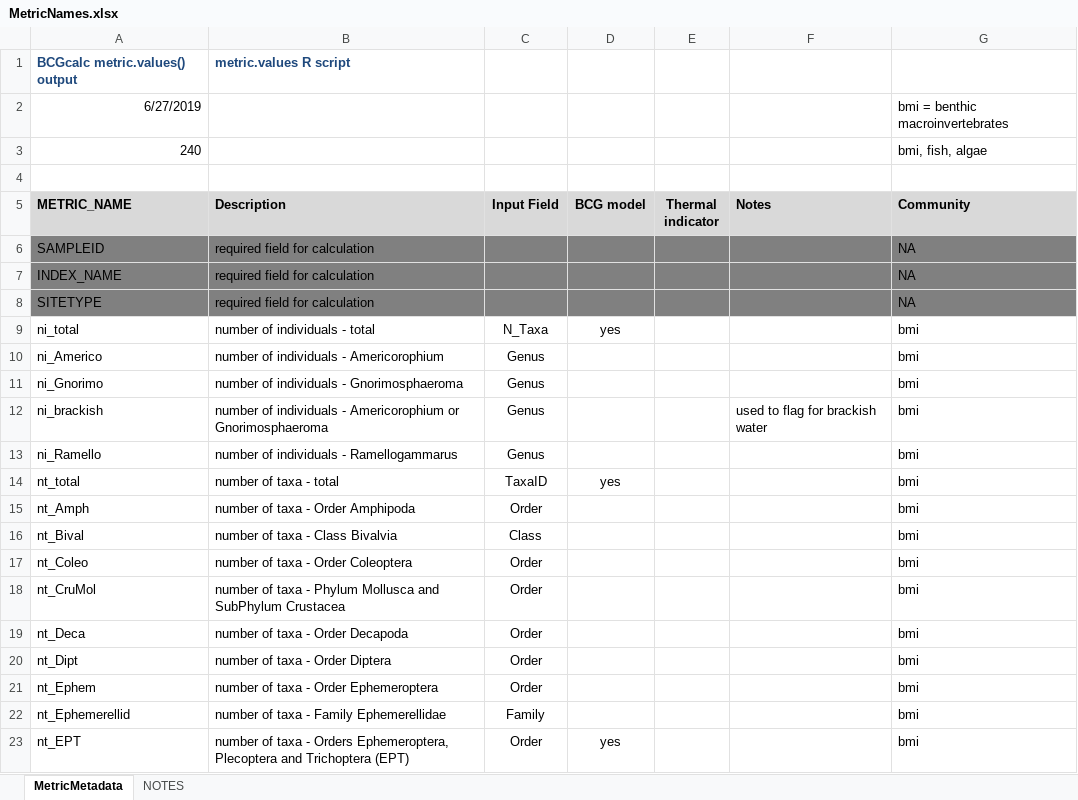
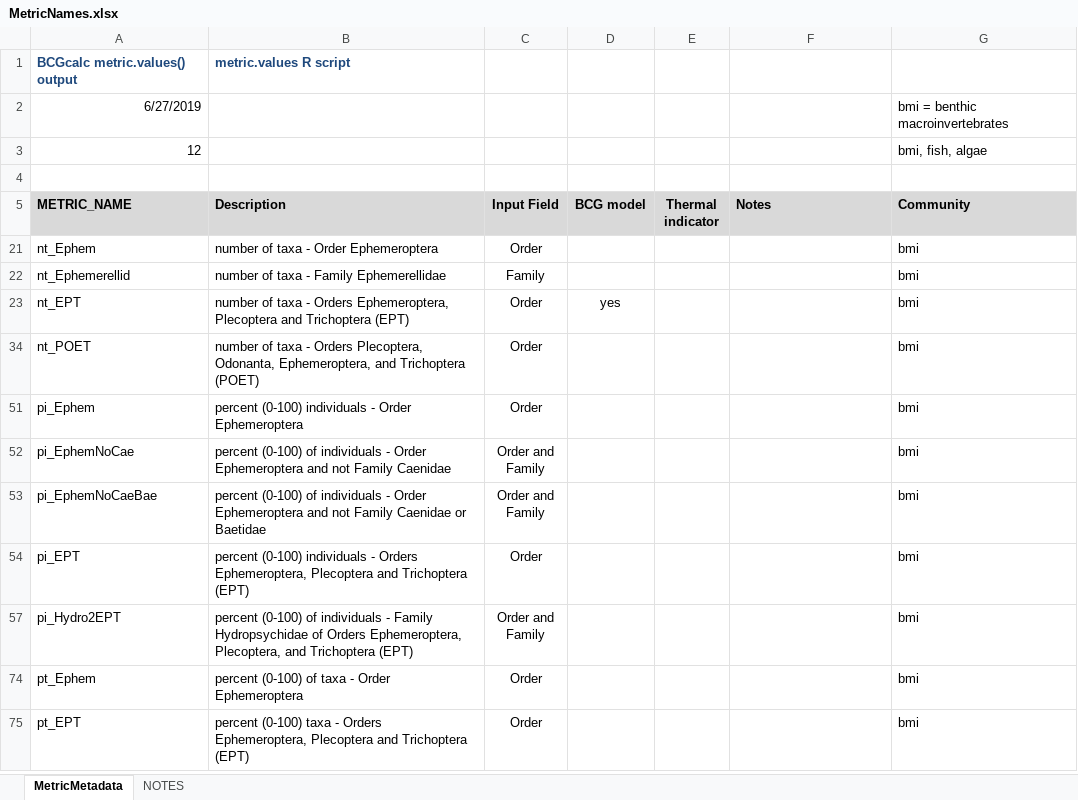
Before and after one commit to leppott/BioMonTools, an Excel workbook: inst/extdata/MetricNames.xlsx, sheet MetricMetadata, drawn as a sheet; only a part is shown; the shorter side is filled out with more unchanged rows; values as stored, in another font and other column widths than the file's, no borders; the diff covers the shown part only; the diff names each change by its address in the sheet, - before the commit and + after, or states it on an @@ line.

Commit message:
v0.3.1.9001
Metric scoring, Fix misspelled metric name and add extra categories for narrative.  Issue #22

```diff
--- a/inst/extdata/MetricNames.xlsx (sheet MetricMetadata)
+++ b/inst/extdata/MetricNames.xlsx (sheet MetricMetadata)
-A3 (METRIC_NAME): 240
+A3 (METRIC_NAME): 12
@@ row 6 hidden: SAMPLEID | required field for calculation |  |  |  |  | NA @@
@@ row 7 hidden: INDEX_NAME | required field for calculation |  |  |  |  | NA @@
@@ row 8 hidden: SITETYPE | required field for calculation |  |  |  |  | NA @@
@@ row 9 hidden: ni_total | number of individuals - total | N_Taxa | yes |  |  | bmi @@
@@ row 10 hidden: ni_Americo | number of individuals - Americorophium | Genus |  |  |  | bmi @@
@@ row 11 hidden: ni_Gnorimo | number of individuals - Gnorimosphaeroma | Genus |  |  |  | bmi @@
@@ row 12 hidden: ni_brackish | number of individuals - Americorophium or Gnorimosphaeroma | Genus |  |  | used to flag for brackish water | bmi @@
@@ row 13 hidden: ni_Ramello | number of individuals - Ramellogammarus | Genus |  |  |  | bmi @@
@@ row 14 hidden: nt_total | number of taxa - total | TaxaID | yes |  |  | bmi @@
@@ row 15 hidden: nt_Amph | number of taxa - Order Amphipoda | Order |  |  |  | bmi @@
@@ row 16 hidden: nt_Bival | number of taxa - Class Bivalvia | Class |  |  |  | bmi @@
@@ row 17 hidden: nt_Coleo | number of taxa - Order Coleoptera | Order |  |  |  | bmi @@
@@ row 18 hidden: nt_CruMol | number of taxa - Phylum Mollusca and SubPhylum Crustacea | Order |  |  |  | bmi @@
@@ row 19 hidden: nt_Deca | number of taxa - Order Decapoda | Order |  |  |  | bmi @@
@@ row 20 hidden: nt_Dipt | number of taxa - Order Diptera | Order |  |  |  | bmi @@
```
Also changed, not shown: 226 hidden or unhidden rows elsewhere in this sheet, inst/extdata/MetricScoring.xlsx, 5 other files.
